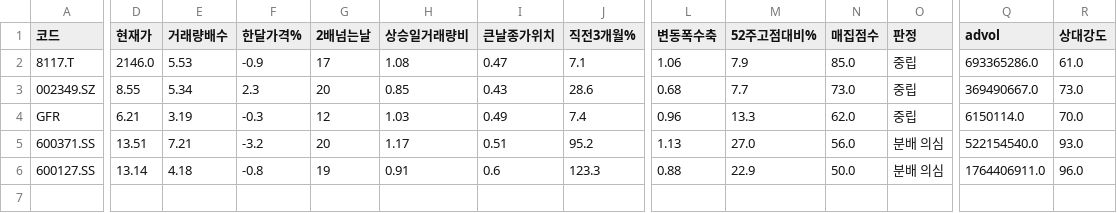
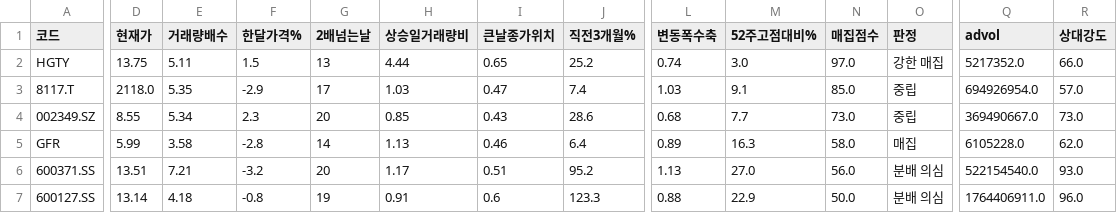
Before and after one commit to chkchp0702-spec/Cup, a CSV file: results/list3_accum.csv, drawn as a sheet; only a part is shown, gaps mark what is left out; addresses are those after the commit; rows hold the shown columns only; the diff names each change by its address in the sheet, - before the commit and + after, or states it on an @@ line.

```diff
--- a/results/list3_accum.csv
+++ b/results/list3_accum.csv
+row 2: HGTY | 13.75 | 5.11 | 1.5 | 13 | 4.44 | 0.65 | 25.2 | 0.74 | 3.0 | 97.0 | 강한 매집 | 5217352.0 | 66.0
-D3 (현재가): 2146.0
+D3 (현재가): 2118.0
-E3 (거래량배수): 5.53
+E3 (거래량배수): 5.35
-F3 (한달가격%): -0.9
+F3 (한달가격%): -2.9
-H3 (상승일거래량비): 1.08
+H3 (상승일거래량비): 1.03
-J3 (직전3개월%): 7.1
+J3 (직전3개월%): 7.4
-L3 (변동폭수축): 1.06
+L3 (변동폭수축): 1.03
-M3 (52주고점대비%): 7.9
+M3 (52주고점대비%): 9.1
-Q3 (advol): 693365286.0
+Q3 (advol): 694926954.0
-R3 (상대강도): 61.0
+R3 (상대강도): 57.0
-D5 (현재가): 6.21
+D5 (현재가): 5.99
-E5 (거래량배수): 3.19
+E5 (거래량배수): 3.58
-F5 (한달가격%): -0.3
+F5 (한달가격%): -2.8
-G5 (2배넘는날): 12
+G5 (2배넘는날): 14
-H5 (상승일거래량비): 1.03
+H5 (상승일거래량비): 1.13
-I5 (큰날종가위치): 0.49
+I5 (큰날종가위치): 0.46
-J5 (직전3개월%): 7.4
+J5 (직전3개월%): 6.4
-L5 (변동폭수축): 0.96
+L5 (변동폭수축): 0.89
-M5 (52주고점대비%): 13.3
+M5 (52주고점대비%): 16.3
-N5 (매집점수): 62.0
+N5 (매집점수): 58.0
-O5 (판정): 중립
+O5 (판정): 매집
-Q5 (advol): 6150114.0
+Q5 (advol): 6105228.0
-R5 (상대강도): 70.0
+R5 (상대강도): 62.0
```
Also changed, not shown: results/list0_ath_breakout.csv, results/list2_canslim_cup.csv, 11 other files.
